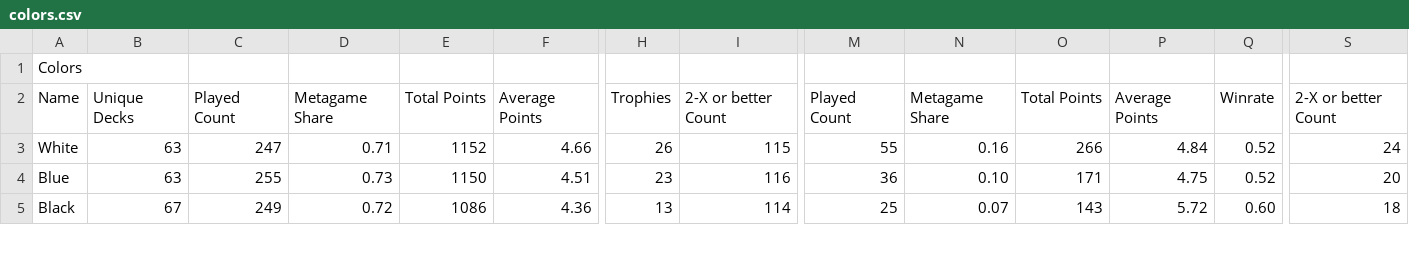
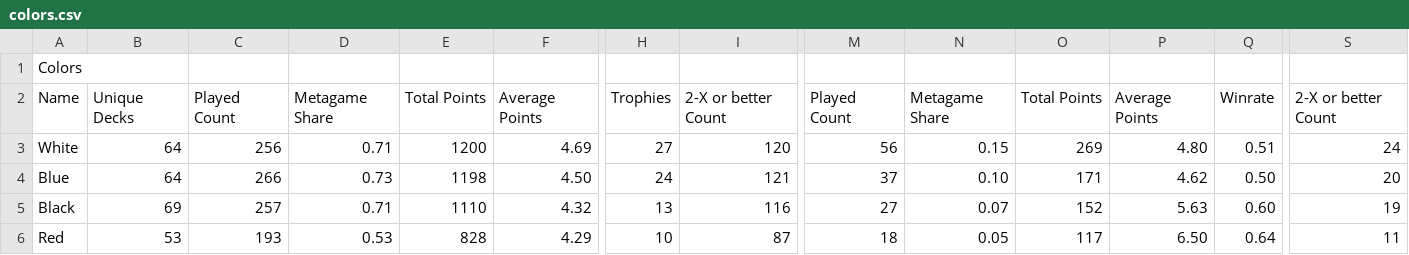
Before and after one commit to kvnchen/canlander, a CSV file: csv/2025/colors.csv, drawn as a sheet; only a part is shown, gaps mark what is left out; rows hold the shown columns only; the diff covers the shown part only; the diff names each change by its address in the sheet, - before the commit and + after, or states it on an @@ line.

```diff
--- a/csv/2025/colors.csv
+++ b/csv/2025/colors.csv
-B3:B4: 63
+B3:B4: 64
-C3: 247
+C3: 256
-E3: 1152
+E3: 1200
-F3: 4.66
+F3: 4.69
-H3: 26
+H3: 27
-I3: 115
+I3: 120
-M3: 55
+M3: 56
-N3: 0.16
+N3: 0.15
-O3: 266
+O3: 269
-P3: 4.84
+P3: 4.80
-Q3: 0.52
+Q3: 0.51
-C4: 255
+C4: 266
-E4: 1150
+E4: 1198
-F4: 4.51
+F4: 4.50
-H4: 23
+H4: 24
-I4: 116
+I4: 121
-M4: 36
+M4: 37
-P4: 4.75
+P4: 4.62
-Q4: 0.52
+Q4: 0.50
-B5: 67
+B5: 69
-C5: 249
+C5: 257
-D5: 0.72
+D5: 0.71
-E5: 1086
+E5: 1110
-F5: 4.36
+F5: 4.32
-I5: 114
+I5: 116
-M5: 25
+M5: 27
-O5: 143
+O5: 152
-P5: 5.72
+P5: 5.63
-S5: 18
+S5: 19
+row 6: Red | 53 | 193 | 0.53 | 828 | 4.29 | 10 | 87 | 18 | 0.05 | 117 | 6.50 | 0.64 | 11
```
Also changed, not shown: 2 added rows, 3 removed rows and 54 edited cells elsewhere in this file, csv/2025/decks.csv, csv/2025/events.csv, 6 other files.
